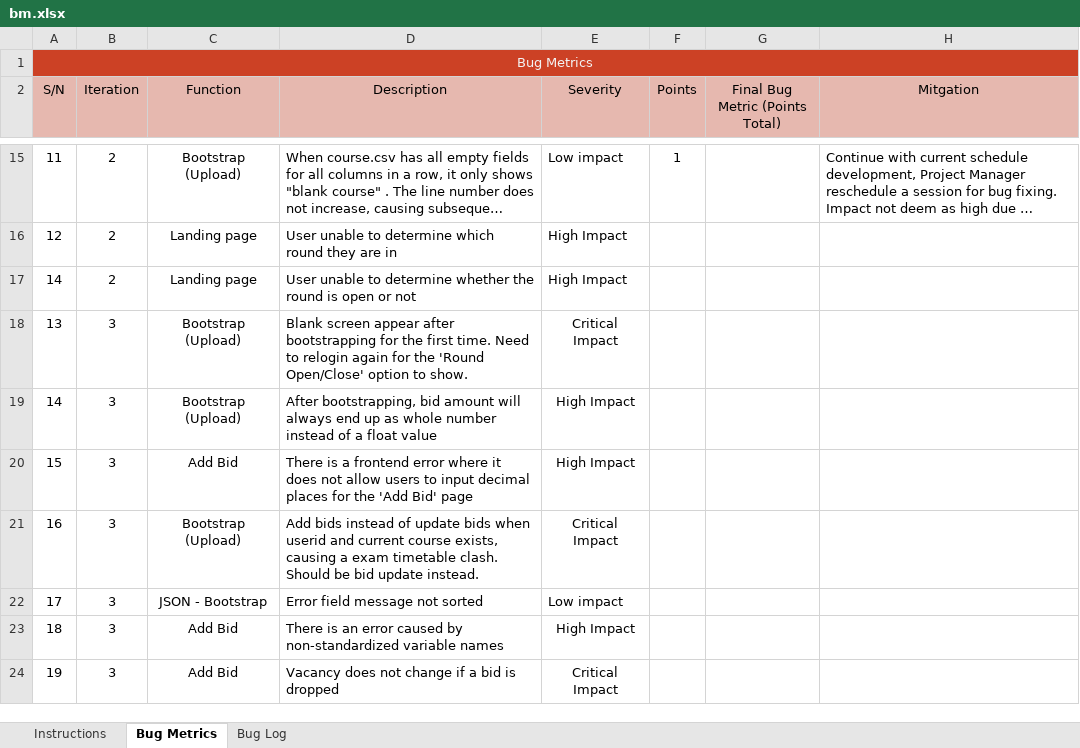
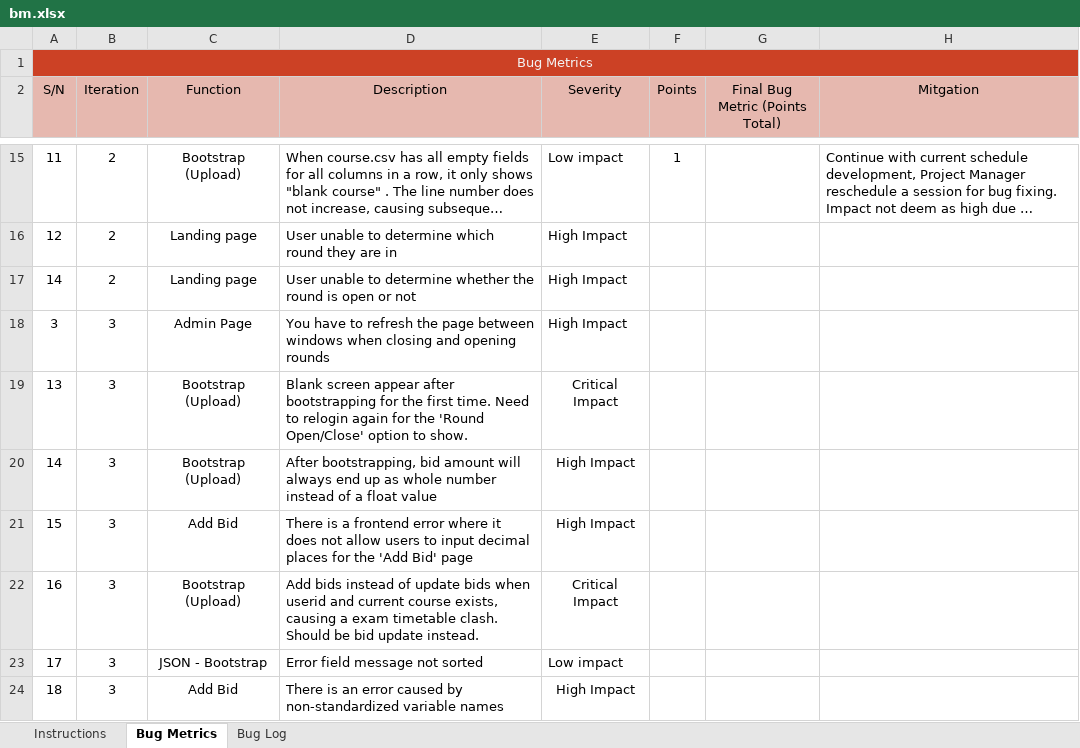
Before and after one commit to simshengqin/IS212, an Excel workbook: metrics/bm.xlsx, sheet Bug Metrics, drawn as a sheet; only a part is shown, gaps mark what is left out; the shorter side is filled out with more unchanged rows; long unchanged cells end in …; values as stored, in another font and other column widths than the file's, no borders; conditional formats not drawn; the diff names each change by its address in the sheet, - before the commit and + after, or states it on an @@ line.

Commit message:
Update bm.xlsx

```diff
--- a/metrics/bm.xlsx (sheet Bug Metrics)
+++ b/metrics/bm.xlsx (sheet Bug Metrics)
+row 18: 3 | 3 | Admin Page | You have to refresh the page between windows when closing and opening rounds | High Impact
```
